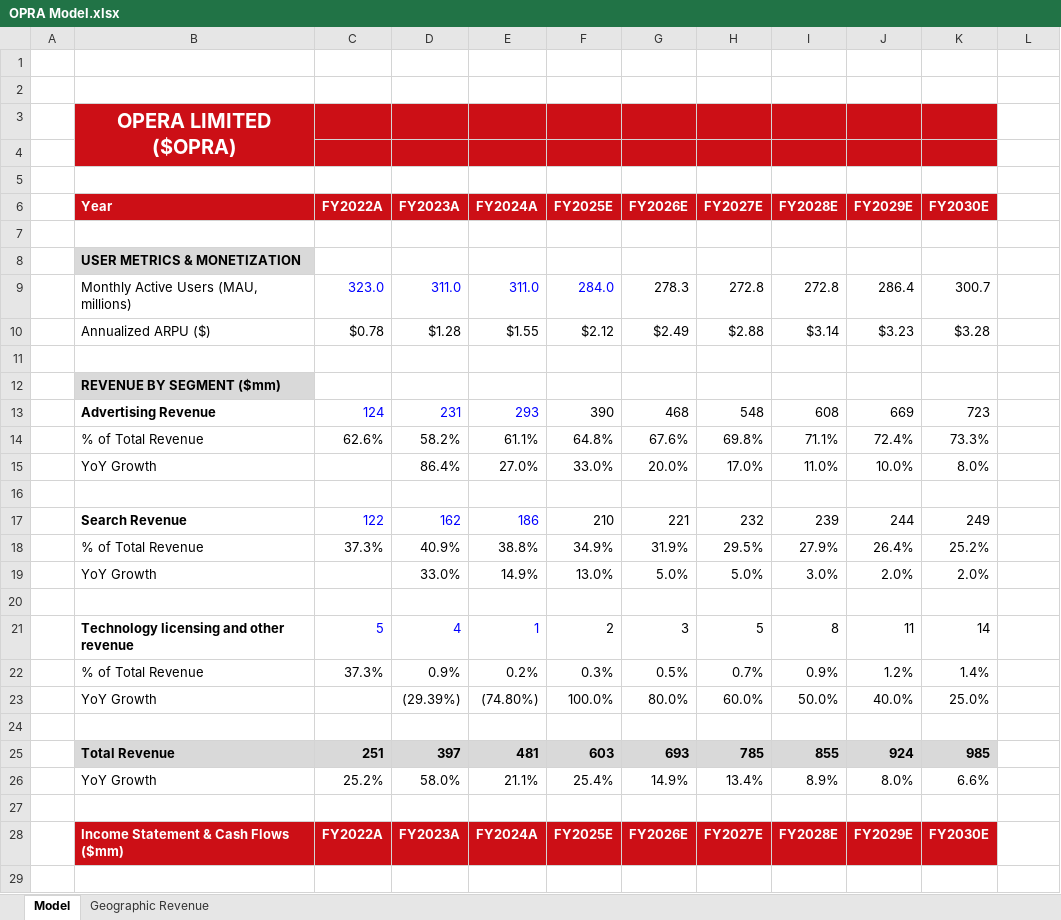
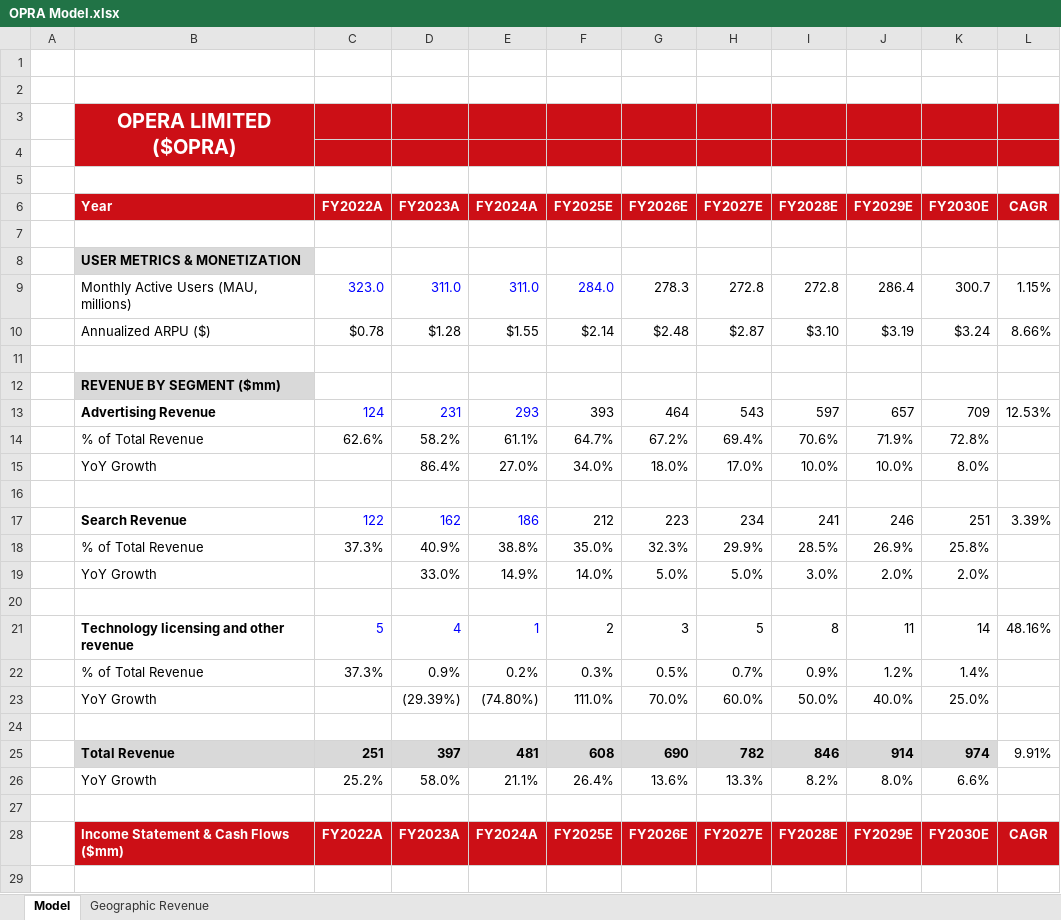
Before and after one commit to abigubi/financial-models, an Excel workbook: OPRA Model.xlsx, sheet Model, drawn as a sheet; only a part is shown; values as stored, in another font and other column widths than the file's, no borders; removed rows and columns are numbered as before the commit, all else as after; the diff covers the shown part only; the diff names each change by its address in the sheet, - before the commit and + after, or states it on an @@ line.

```diff
--- a/OPRA Model.xlsx (sheet Model)
+++ b/OPRA Model.xlsx (sheet Model)
-L3:L4 fill: none
+L3:L4 fill: #CC0F16
-L6: (empty)
+L6: CAGR
-L6 fill: none
+L6 fill: #CC0F16
-L9 (CAGR): (empty)
+L9 (CAGR): 1.15%
-row 10:  | Annualized ARPU ($) | $0.78 | $1.28 | $1.55 | $2.12 | $2.49 | $2.88 | $3.14 | $3.23 | $3.28
+row 10:  | Annualized ARPU ($) | $0.78 | $1.28 | $1.55 | $2.14 | $2.48 | $2.87 | $3.10 | $3.19 | $3.24 | 8.66%
-row 13:  | Advertising Revenue | 124 | 231 | 293 | 390 | 468 | 548 | 608 | 669 | 723
-row 14:  | % of Total Revenue | 62.6% | 58.2% | 61.1% | 64.8% | 67.6% | 69.8% | 71.1% | 72.4% | 73.3%
+row 13:  | Advertising Revenue | 124 | 231 | 293 | 393 | 464 | 543 | 597 | 657 | 709 | 12.53%
+row 14:  | % of Total Revenue | 62.6% | 58.2% | 61.1% | 64.7% | 67.2% | 69.4% | 70.6% | 71.9% | 72.8%
-F15 (FY2025E): 33.0%
+F15 (FY2025E): 34.0%
-G15 (FY2026E): 20.0%
+G15 (FY2026E): 18.0%
-I15 (FY2028E): 11.0%
+I15 (FY2028E): 10.0%
-row 17:  | Search Revenue | 122 | 162 | 186 | 210 | 221 | 232 | 239 | 244 | 249
-row 18:  | % of Total Revenue | 37.3% | 40.9% | 38.8% | 34.9% | 31.9% | 29.5% | 27.9% | 26.4% | 25.2%
+row 17:  | Search Revenue | 122 | 162 | 186 | 212 | 223 | 234 | 241 | 246 | 251 | 3.39%
+row 18:  | % of Total Revenue | 37.3% | 40.9% | 38.8% | 35.0% | 32.3% | 29.9% | 28.5% | 26.9% | 25.8%
-F19 (FY2025E): 13.0%
+F19 (FY2025E): 14.0%
-L21 (CAGR): (empty)
+L21 (CAGR): 48.16%
-F23 (FY2025E): 100.0%
+F23 (FY2025E): 111.0%
-G23 (FY2026E): 80.0%
+G23 (FY2026E): 70.0%
-row 25:  | Total Revenue | 251 | 397 | 481 | 603 | 693 | 785 | 855 | 924 | 985
+row 25:  | Total Revenue | 251 | 397 | 481 | 608 | 690 | 782 | 846 | 914 | 974 | 9.91%
-F26 (FY2025E): 25.4%
+F26 (FY2025E): 26.4%
-G26 (FY2026E): 14.9%
+G26 (FY2026E): 13.6%
-H26 (FY2027E): 13.4%
+H26 (FY2027E): 13.3%
-I26 (FY2028E): 8.9%
+I26 (FY2028E): 8.2%
-L28 (CAGR): (empty)
+L28 (CAGR): CAGR
-L28 fill: none
+L28 fill: #CC0F16
```
Also changed, not shown: 4 added rows, 4 removed rows and 34 edited cells elsewhere in this sheet, formulas that keep their value, MSFT Model.xlsx, NBIS Model.xlsx, 3 other files.
